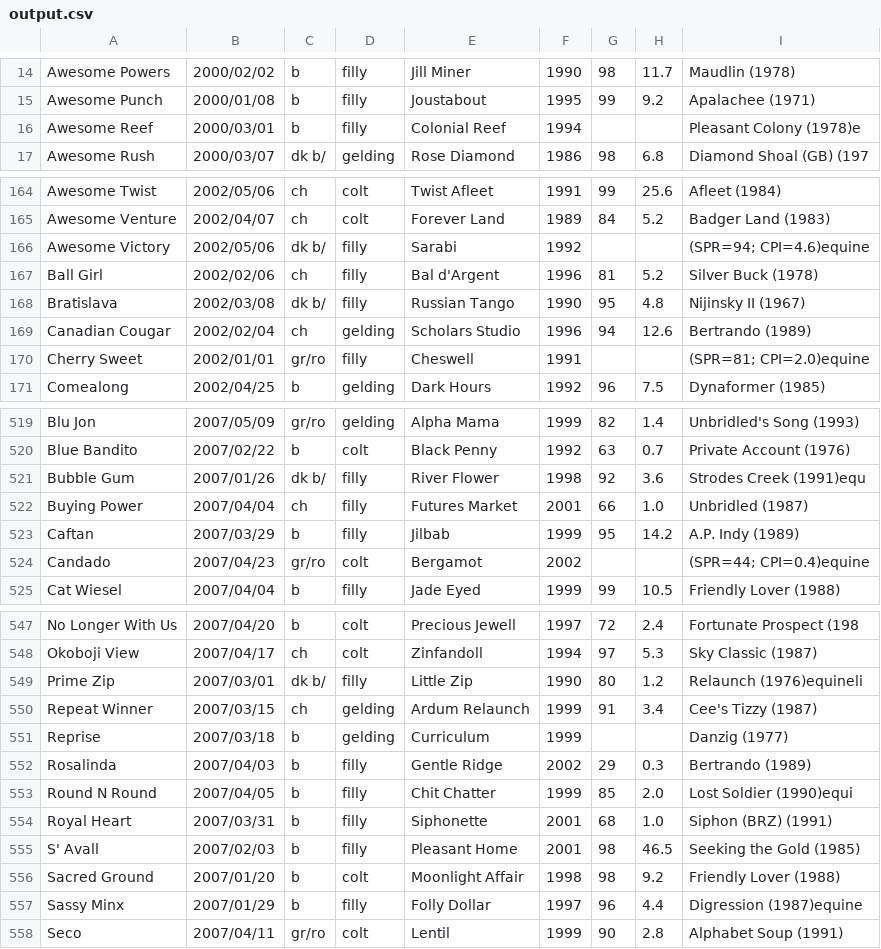
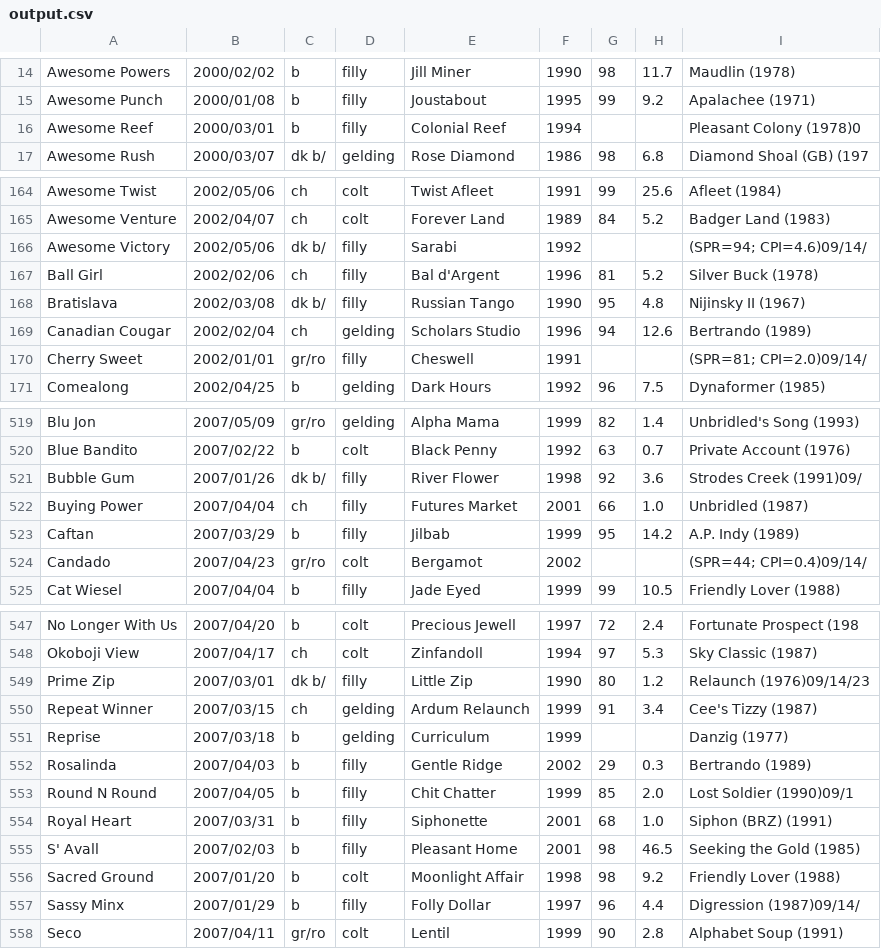
Before and after one commit to downloadjpg/brooks-research, a CSV file: output/output.csv, drawn as a sheet; only a part is shown, gaps mark what is left out; the diff covers the shown part only.

```diff
--- a/output/output.csv
+++ b/output/output.csv
@@ -15,3 +15,3 @@ Awesome Powers,2000/02/02, b,filly,Jill Miner,1990,98,11.7,Maudlin (1978)
 Awesome Punch,2000/01/08, b,filly,Joustabout,1995,99,9.2,Apalachee (1971)
-Awesome Reef,2000/03/01, b,filly,Colonial Reef,1994,,,Pleasant Colony (1978)e
+Awesome Reef,2000/03/01, b,filly,Colonial Reef,1994,,,Pleasant Colony (1978)0
 Awesome Rush,2000/03/07, dk b/,gelding,Rose Diamond,1986,98,6.8,Diamond Shoal (GB) (197
@@ -165,3 +165,3 @@ Awesome Twist,2002/05/06, ch,colt,Twist Afleet,1991,99,25.6,Afleet (1984)
 Awesome Venture,2002/04/07, ch,colt,Forever Land,1989,84,5.2,Badger Land (1983)
-Awesome Victory,2002/05/06, dk b/,filly,Sarabi,1992,,,(SPR=94; CPI=4.6)equine
+Awesome Victory,2002/05/06, dk b/,filly,Sarabi,1992,,,(SPR=94; CPI=4.6)09/14/
 Ball Girl,2002/02/06, ch,filly,Bal d'Argent,1996,81,5.2,Silver Buck (1978)
@@ -169,3 +169,3 @@ Bratislava,2002/03/08, dk b/,filly,Russian Tango,1990,95,4.8,Nijinsky II (1967)
 Canadian Cougar,2002/02/04, ch,gelding,Scholars Studio,1996,94,12.6,Bertrando (1989)
-Cherry Sweet,2002/01/01, gr/ro,filly,Cheswell,1991,,,(SPR=81; CPI=2.0)equine
+Cherry Sweet,2002/01/01, gr/ro,filly,Cheswell,1991,,,(SPR=81; CPI=2.0)09/14/
 Comealong,2002/04/25, b,gelding,Dark Hours,1992,96,7.5,Dynaformer (1985)
@@ -520,6 +520,6 @@ Blu Jon,2007/05/09, gr/ro,gelding,Alpha Mama,1999,82,1.4,Unbridled's Song (1993)
 Blue Bandito,2007/02/22, b,colt,Black Penny,1992,63,0.7,Private Account (1976)
-Bubble Gum,2007/01/26, dk b/,filly,River Flower,1998,92,3.6,Strodes Creek (1991)equ
+Bubble Gum,2007/01/26, dk b/,filly,River Flower,1998,92,3.6,Strodes Creek (1991)09/
 Buying Power,2007/04/04, ch,filly,Futures Market,2001,66,1.0,Unbridled (1987)
 Caftan,2007/03/29, b,filly,Jilbab,1999,95,14.2,A.P. Indy (1989)
-Candado,2007/04/23, gr/ro,colt,Bergamot,2002,,,(SPR=44; CPI=0.4)equine
+Candado,2007/04/23, gr/ro,colt,Bergamot,2002,,,(SPR=44; CPI=0.4)09/14/
 Cat Wiesel,2007/04/04, b,filly,Jade Eyed,1999,99,10.5,Friendly Lover (1988)
@@ -548,3 +548,3 @@ No Longer With Us,2007/04/20, b,colt,Precious Jewell,1997,72,2.4,Fortunate Prosp
 Okoboji View,2007/04/17, ch,colt,Zinfandoll,1994,97,5.3,Sky Classic (1987)
-Prime Zip,2007/03/01, dk b/,filly,Little Zip,1990,80,1.2,Relaunch (1976)equineli
+Prime Zip,2007/03/01, dk b/,filly,Little Zip,1990,80,1.2,Relaunch (1976)09/14/23
 Repeat Winner,2007/03/15, ch,gelding,Ardum Relaunch,1999,91,3.4,Cee's Tizzy (1987)
@@ -552,3 +552,3 @@ Reprise,2007/03/18, b,gelding,Curriculum,1999,,,Danzig (1977)
 Rosalinda,2007/04/03, b,filly,Gentle Ridge,2002,29,0.3,Bertrando (1989)
-Round N Round,2007/04/05, b,filly,Chit Chatter,1999,85,2.0,Lost Soldier (1990)equi
+Round N Round,2007/04/05, b,filly,Chit Chatter,1999,85,2.0,Lost Soldier (1990)09/1
 Royal Heart,2007/03/31, b,filly,Siphonette,2001,68,1.0,Siphon (BRZ) (1991)
@@ -556,3 +556,3 @@ S' Avall,2007/02/03, b,filly,Pleasant Home,2001,98,46.5,Seeking the Gold (1985)
 Sacred Ground,2007/01/20, b,colt,Moonlight Affair,1998,98,9.2,Friendly Lover (1988)
-Sassy Minx,2007/01/29, b,filly,Folly Dollar,1997,96,4.4,Digression (1987)equine
+Sassy Minx,2007/01/29, b,filly,Folly Dollar,1997,96,4.4,Digression (1987)09/14/
 Seco,2007/04/11, gr/ro,colt,Lentil,1999,90,2.8,Alphabet Soup (1991)
```
Also changed, not shown: 42 edited cells elsewhere in this file, 1 other file.
